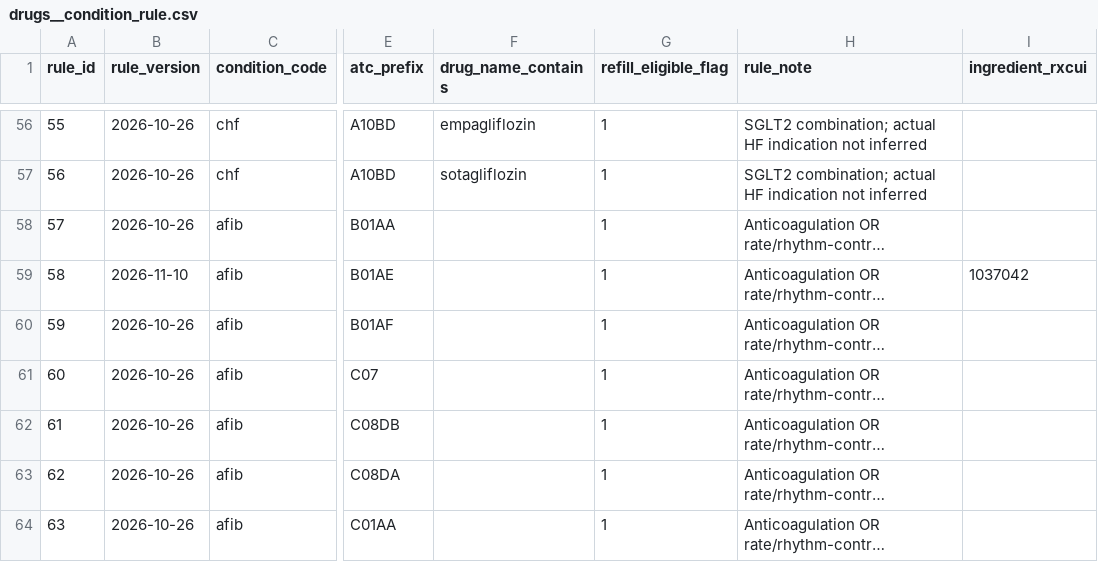
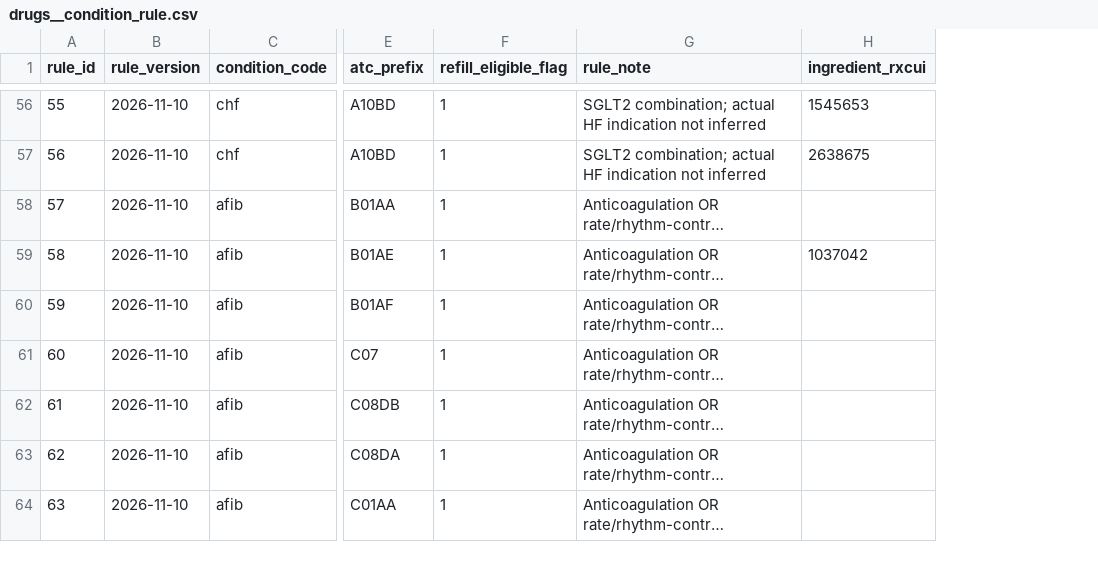
Before and after one commit to tuva-health/drugs, a CSV file: seeds/drugs__condition_rule.csv, drawn as a sheet; only a part is shown, gaps mark what is left out; long unchanged cells end in …; removed rows and columns are numbered as before the commit, all else as after; the diff covers the shown part only; the diff names each change by its address in the sheet, - before the commit and + after, or states it on an @@ line.

```diff
--- a/seeds/drugs__condition_rule.csv
+++ b/seeds/drugs__condition_rule.csv
-column F (drug_name_contains), rows 56-57: empagliflozin | sotagliflozin
-B56:B58 (rule_version): 2026-10-26
+B56:B58 (rule_version): 2026-11-10
-H56 (ingredient_rxcui): (empty)
+H56 (ingredient_rxcui): 1545653
-H57 (ingredient_rxcui): (empty)
+H57 (ingredient_rxcui): 2638675
-B60:B64 (rule_version): 2026-10-26
+B60:B64 (rule_version): 2026-11-10
```
Also changed, not shown: 2 added rows and 90 edited cells elsewhere in this file, 36 other files.
